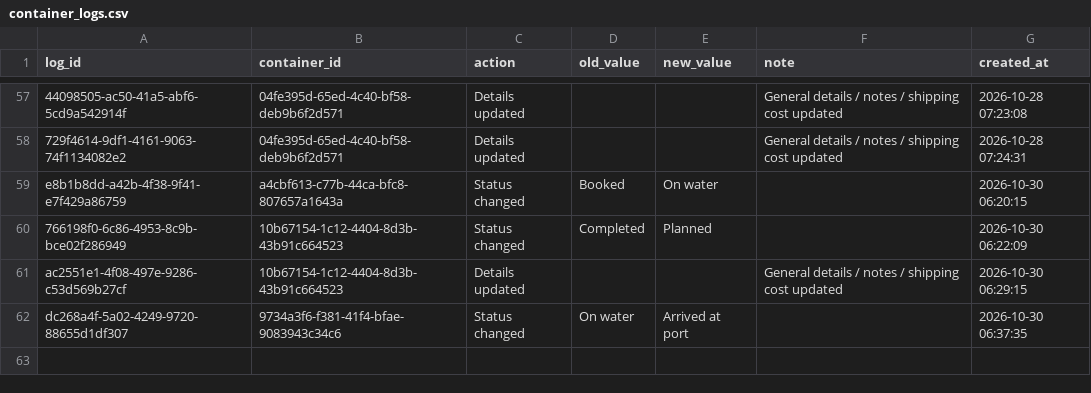
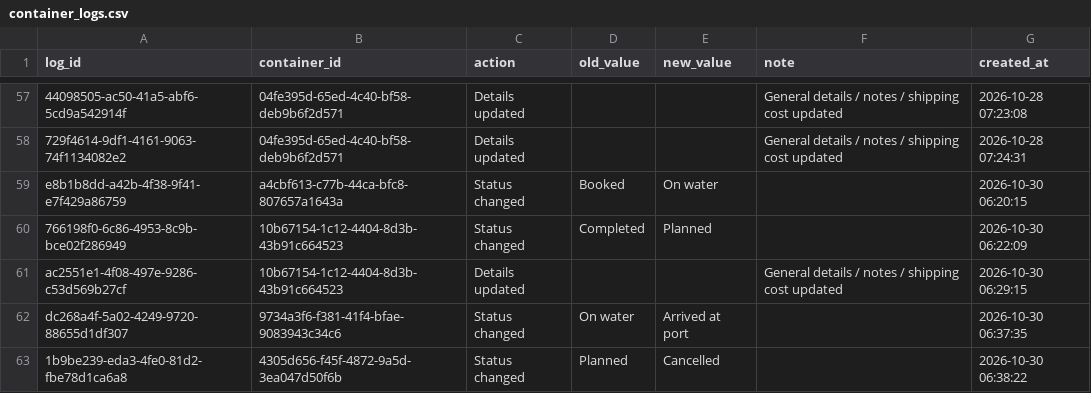
Before and after one commit to Pdvgpc/Container-Tracker-GPC, a CSV file: data/container_logs.csv, drawn as a sheet; only a part is shown, gaps mark what is left out.

Commit message:
Update container logs

```diff
--- a/data/container_logs.csv
+++ b/data/container_logs.csv
@@ -62 +62,2 @@ ac2551e1-4f08-497e-9286-c53d569b27cf,10b67154-1c12-4404-8d3b-43b91c664523,Detail
 dc268a4f-5a02-4249-9720-88655d1df307,9734a3f6-f381-41f4-bfae-9083943c34c6,Status changed,On water,Arrived at port,,2026-10-30 06:37:35
+1b9be239-eda3-4fe0-81d2-fbe78d1ca6a8,4305d656-f45f-4872-9a5d-3ea047d50f6b,Status changed,Planned,Cancelled,,2026-10-30 06:38:22
```
